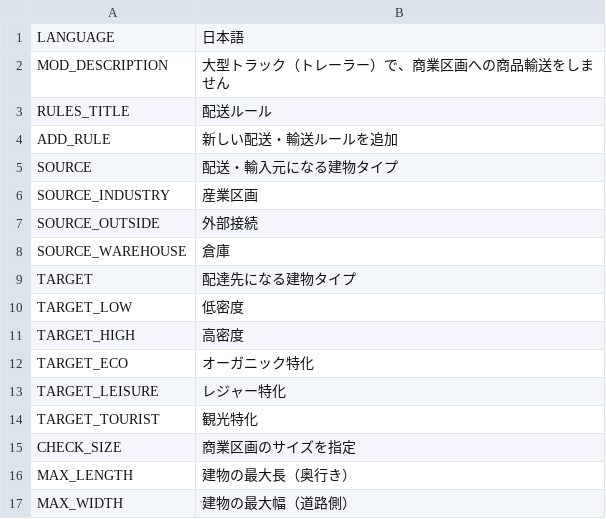
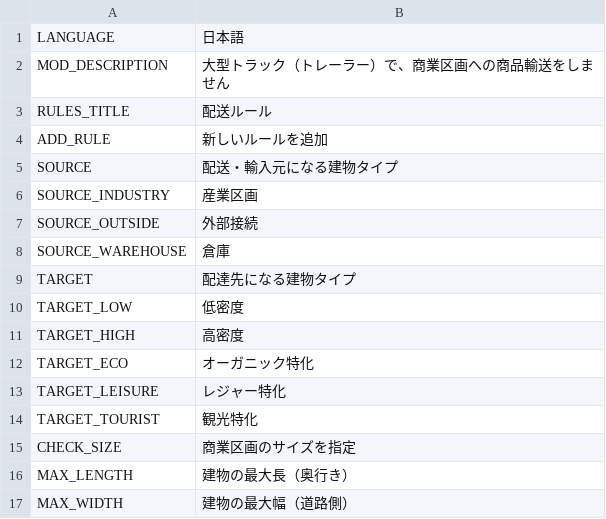
Before and after one commit to CityGecko/CS-NoBigTruckRevisited, a CSV file: NoBigTruck/Translations/ja-JP.csv, drawn as a sheet.

```diff
--- a/NoBigTruck/Translations/ja-JP.csv
+++ b/NoBigTruck/Translations/ja-JP.csv
@@ -3,3 +3,3 @@
 "RULES_TITLE","配送ルール"
-"ADD_RULE","新しい配送・輸送ルールを追加"
+"ADD_RULE","新しいルールを追加"
 "SOURCE","配送・輸入元になる建物タイプ"
```
Also changed, not shown: 25 other files.
